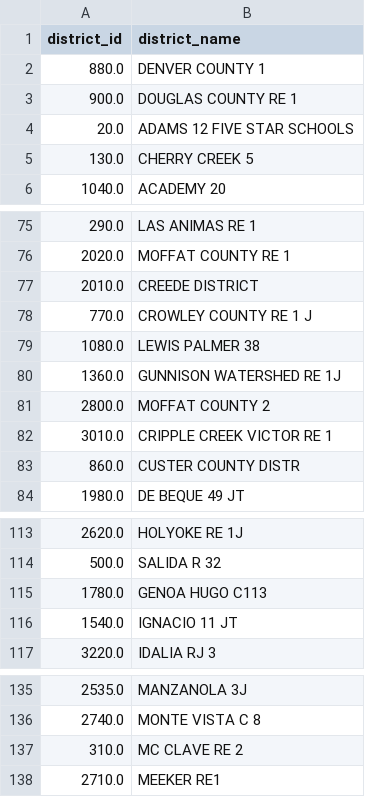
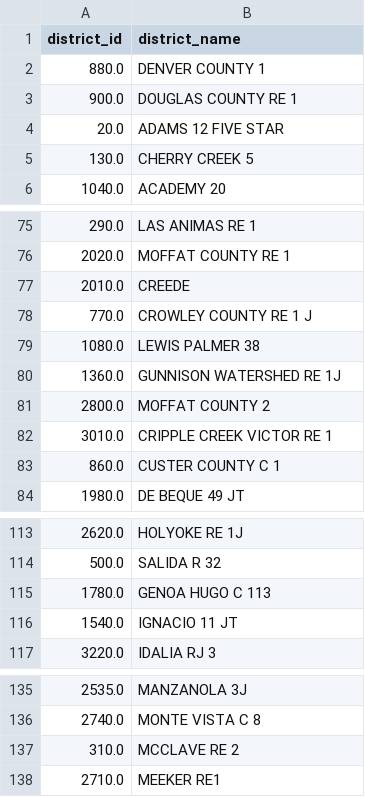
Before and after one commit to clewis53/CaeleyLewis-Capstone2-StoryOfColoradoEducation, a CSV file: data/interim/districts.csv, drawn as a sheet; only a part is shown, gaps mark what is left out.

```diff
--- a/data/interim/districts.csv
+++ b/data/interim/districts.csv
@@ -3,3 +3,3 @@ district_id,district_name
 900.0,DOUGLAS COUNTY RE 1
-20.0,ADAMS 12 FIVE STAR SCHOOLS
+20.0,ADAMS 12 FIVE STAR
 130.0,CHERRY CREEK 5
@@ -76,3 +76,3 @@ district_id,district_name
 2020.0,MOFFAT COUNTY RE 1
-2010.0,CREEDE DISTRICT
+2010.0,CREEDE
 770.0,CROWLEY COUNTY RE 1 J
@@ -82,3 +82,3 @@ district_id,district_name
 3010.0,CRIPPLE CREEK VICTOR RE 1
-860.0,CUSTER COUNTY DISTR
+860.0,CUSTER COUNTY C 1
 1980.0,DE BEQUE 49 JT
@@ -114,3 +114,3 @@ district_id,district_name
 500.0,SALIDA R 32
-1780.0,GENOA HUGO C113
+1780.0,GENOA HUGO C 113
 1540.0,IGNACIO 11 JT
@@ -136,3 +136,3 @@ district_id,district_name
 2740.0,MONTE VISTA C 8
-310.0,MC CLAVE RE 2
+310.0,MCCLAVE RE 2
 2710.0,MEEKER RE1
```
Also changed, not shown: data/interim/high_school.csv, 9 other files.
